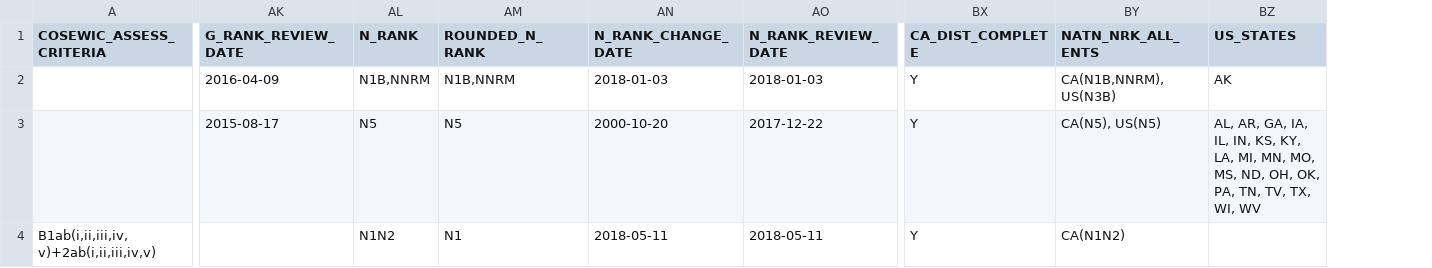
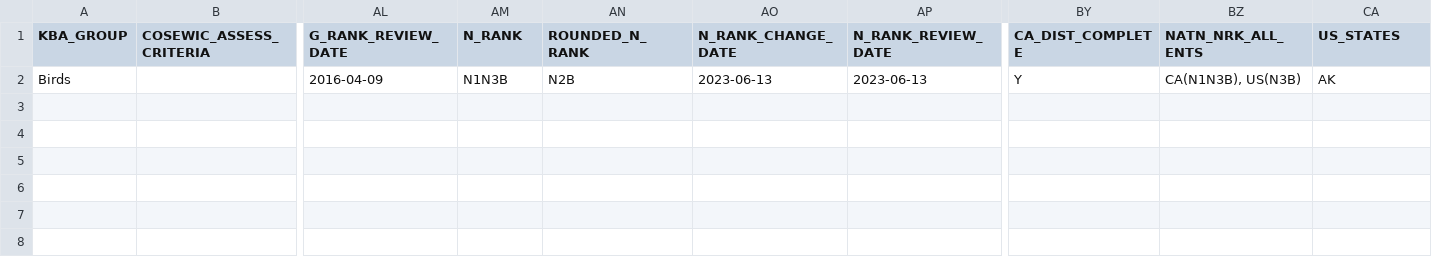
Before and after one commit to NatureServe-Canada/EBARTools, a CSV file: samples/BioticsSpeciesExample.csv, drawn as a sheet; only a part is shown, gaps mark what is left out; removed rows and columns are numbered as before the commit, all else as after; rows hold the shown columns only; the diff names each change by its address in the sheet, - before the commit and + after, or states it on an @@ line.

```diff
--- a/samples/BioticsSpeciesExample.csv
+++ b/samples/BioticsSpeciesExample.csv
+column A (KBA_GROUP), row 2: Birds
-AM2 (N_RANK): N1B,NNRM
+AM2 (N_RANK): N1N3B
-AN2 (ROUNDED_N_RANK): N1B,NNRM
+AN2 (ROUNDED_N_RANK): N2B
-AO2 (N_RANK_CHANGE_DATE): 2018-01-03
+AO2 (N_RANK_CHANGE_DATE): 2023-06-13
-AP2 (N_RANK_REVIEW_DATE): 2018-01-03
+AP2 (N_RANK_REVIEW_DATE): 2023-06-13
-BZ2 (NATN_NRK_ALL_ENTS): CA(N1B,NNRM), US(N3B)
+BZ2 (NATN_NRK_ALL_ENTS): CA(N1N3B), US(N3B)
-row 3:  | 2015-08-17 | N5 | N5 | 2000-10-20 | 2017-12-22 | Y | CA(N5), US(N5) | AL, AR, GA, IA, IL, IN, KS, KY, LA, MI, MN, MO, MS, ND, OH, OK, PA, TN, TV, TX, WI, WV
-row 4: B1ab(i,ii,iii,iv,v)+2ab(i,ii,iii,iv,v) |  | N1N2 | N1 | 2018-05-11 | 2018-05-11 | Y | CA(N1N2)
```
Also changed, not shown: samples/SpeciesKBAExample.csv, 7 other files.
